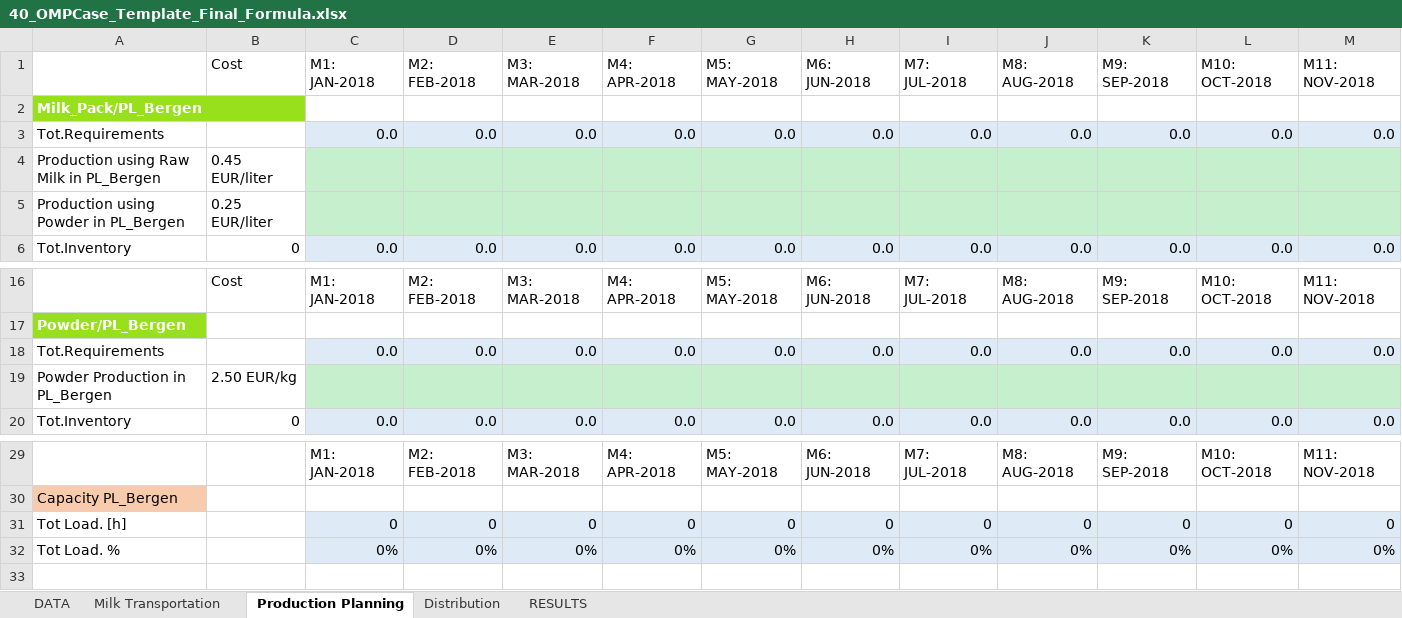
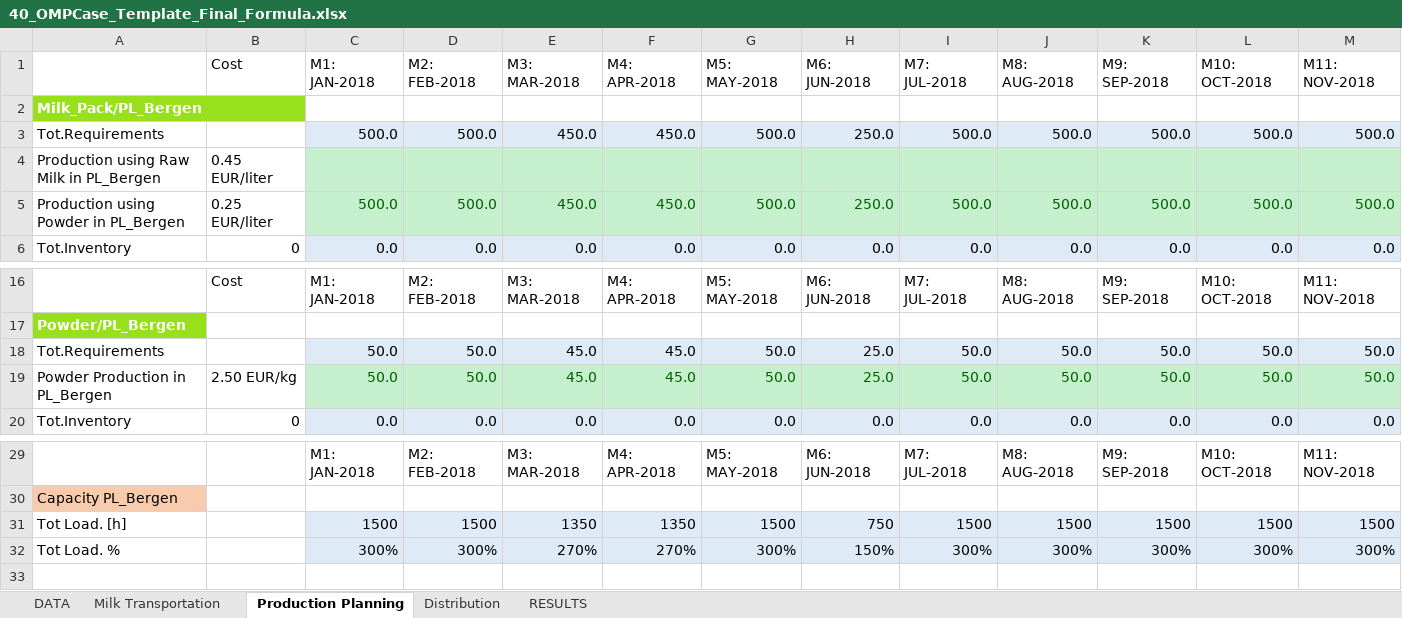
Before and after one commit to r0667002/Productinnovatie, an Excel workbook: 40_OMPCase_Template_Final_Formula.xlsx, sheet Production Planning, drawn as a sheet; only a part is shown, gaps mark what is left out; values as stored, in another font and other column widths than the file's, no borders; conditional formats not drawn; removed rows and columns are numbered as before the commit, all else as after; rows hold the shown columns only; the diff names each change by its address in the sheet, - before the commit and + after, or states it on an @@ line.

```diff
--- a/40_OMPCase_Template_Final_Formula.xlsx (sheet Production Planning)
+++ b/40_OMPCase_Template_Final_Formula.xlsx (sheet Production Planning)
-row 3: Tot.Requirements |  | 0.0 | 0.0 | 0.0 | 0.0 | 0.0 | 0.0 | 0.0 | 0.0 | 0.0 | 0.0 | 0.0
+row 3: Tot.Requirements |  | 500.0 | 500.0 | 450.0 | 450.0 | 500.0 | 250.0 | 500.0 | 500.0 | 500.0 | 500.0 | 500.0
-row 5: Production using Powder in PL_Bergen | 0.25 EUR/liter
+row 5: Production using Powder in PL_Bergen | 0.25 EUR/liter | 500.0 | 500.0 | 450.0 | 450.0 | 500.0 | 250.0 | 500.0 | 500.0 | 500.0 | 500.0 | 500.0
-row 18: Tot.Requirements |  | 0.0 | 0.0 | 0.0 | 0.0 | 0.0 | 0.0 | 0.0 | 0.0 | 0.0 | 0.0 | 0.0
-row 19: Powder Production in PL_Bergen | 2.50 EUR/kg
+row 18: Tot.Requirements |  | 50.0 | 50.0 | 45.0 | 45.0 | 50.0 | 25.0 | 50.0 | 50.0 | 50.0 | 50.0 | 50.0
+row 19: Powder Production in PL_Bergen | 2.50 EUR/kg | 50.0 | 50.0 | 45.0 | 45.0 | 50.0 | 25.0 | 50.0 | 50.0 | 50.0 | 50.0 | 50.0
-row 31: Tot Load. [h] |  | 0 | 0 | 0 | 0 | 0 | 0 | 0 | 0 | 0 | 0 | 0
-row 32: Tot Load. % |  | 0% | 0% | 0% | 0% | 0% | 0% | 0% | 0% | 0% | 0% | 0%
+row 31: Tot Load. [h] |  | 1500 | 1500 | 1350 | 1350 | 1500 | 750 | 1500 | 1500 | 1500 | 1500 | 1500
+row 32: Tot Load. % |  | 300% | 300% | 270% | 270% | 300% | 150% | 300% | 300% | 300% | 300% | 300%
```
Also changed, not shown: sheet Milk Transportation, sheet Distribution, sheet RESULTS.
